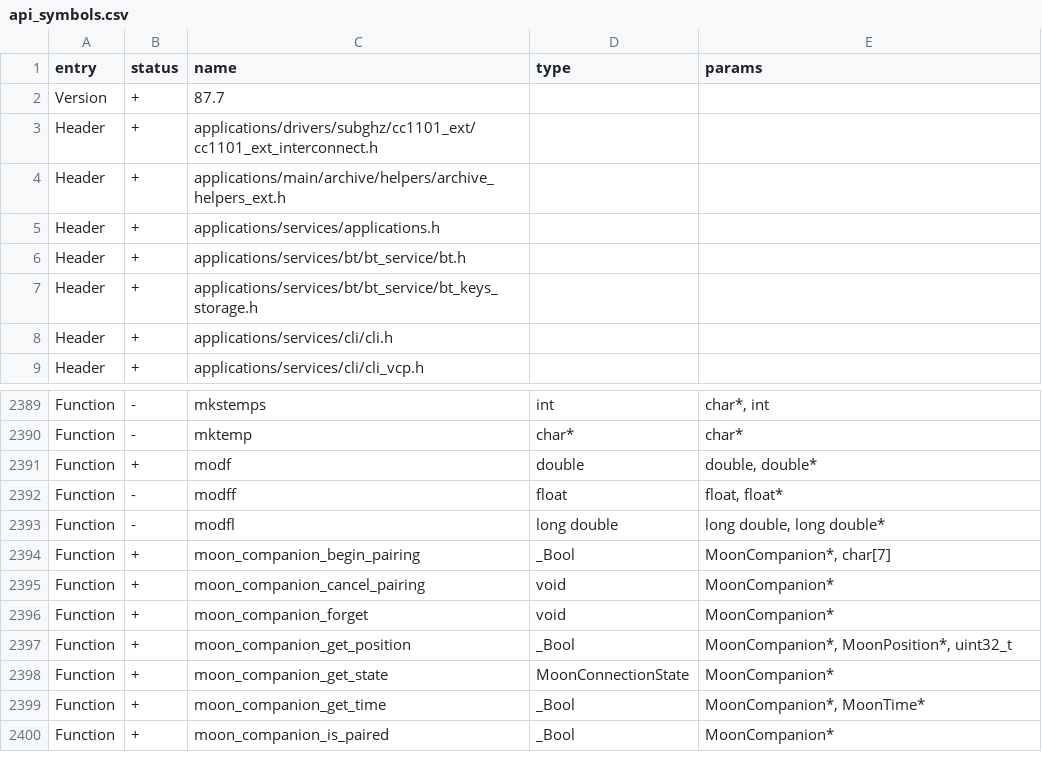
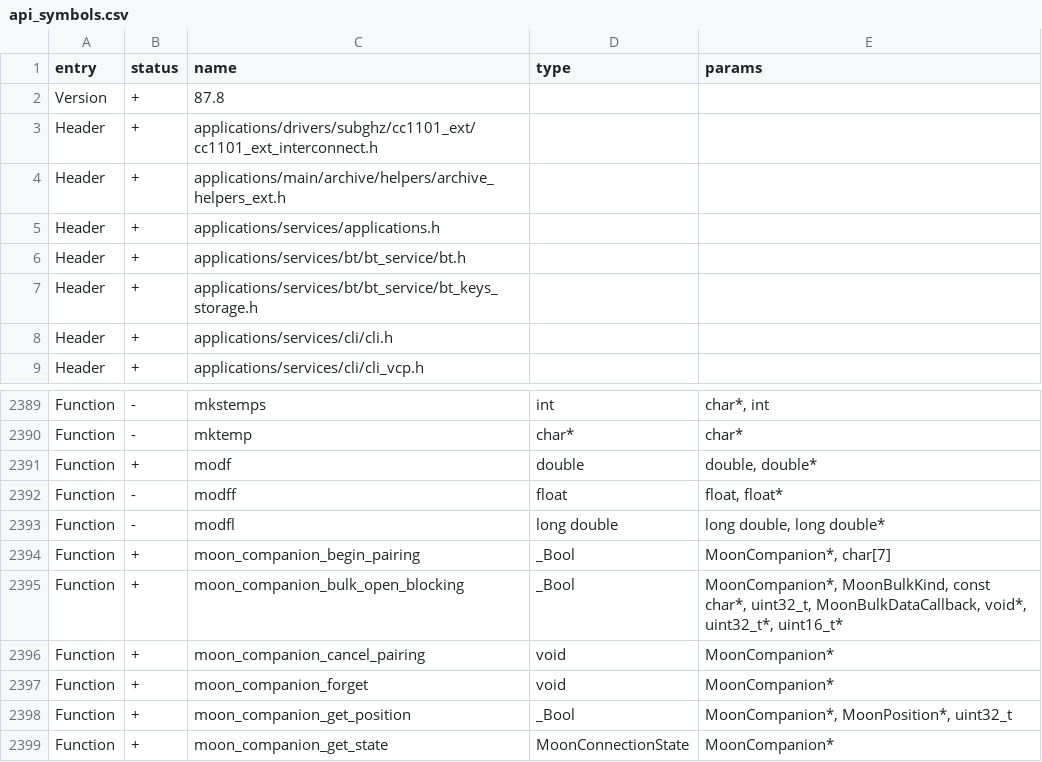
Before and after one commit to KaraZajac/Moon-Firmware, a CSV file: targets/f7/api_symbols.csv, drawn as a sheet; only a part is shown, gaps mark what is left out; the shorter side is filled out with more unchanged rows.

```diff
--- a/targets/f7/api_symbols.csv
+++ b/targets/f7/api_symbols.csv
@@ -1,3 +1,3 @@
 entry,status,name,type,params
-Version,+,87.7,,
+Version,+,87.8,,
 Header,+,applications/drivers/subghz/cc1101_ext/cc1101_ext_interconnect.h,,
@@ -2394,2 +2394,3 @@ Function,-,modfl,long double,"long double, long double*"
 Function,+,moon_companion_begin_pairing,_Bool,"MoonCompanion*, char[7]"
+Function,+,moon_companion_bulk_open_blocking,_Bool,"MoonCompanion*, MoonBulkKind, const char*, uint32_t, MoonBulkDataCallback, void*, uint32_t*, uint16_t*"
 Function,+,moon_companion_cancel_pairing,void,MoonCompanion*
```
Also changed, not shown: targets/f18/api_symbols.csv, 3 other files.
